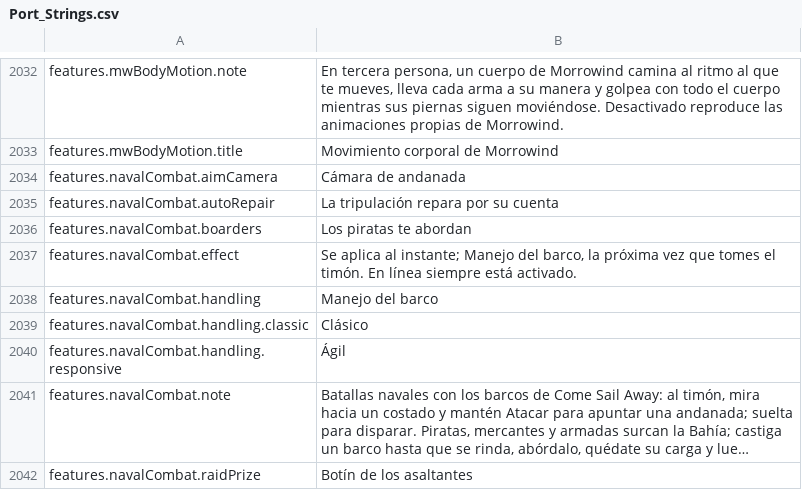
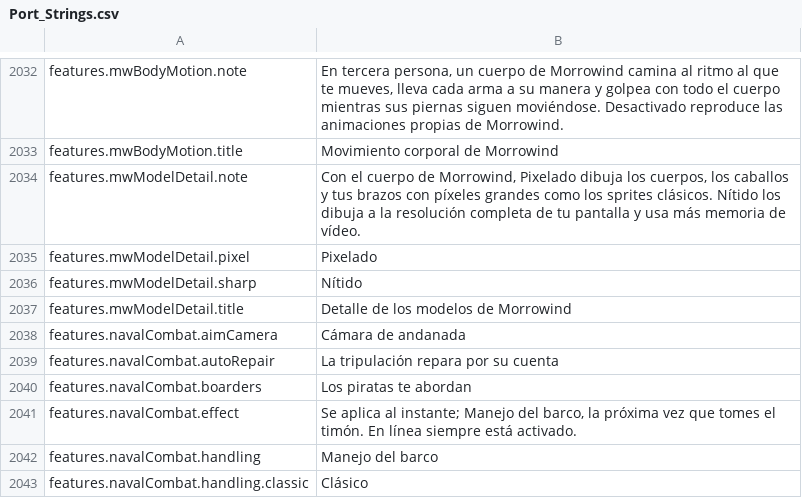
Before and after one commit to Hazerre/daggerfall-js-source, a CSV file: locales/es/Port_Strings.csv, drawn as a sheet; only a part is shown, gaps mark what is left out; the shorter side is filled out with more unchanged rows; long unchanged cells end in …; the diff names each change by its address in the sheet, - before the commit and + after, or states it on an @@ line.

```diff
--- a/locales/es/Port_Strings.csv
+++ b/locales/es/Port_Strings.csv
+row 2034: features.mwModelDetail.note | Con el cuerpo de Morrowind, Pixelado dibuja los cuerpos, los caballos y tus brazos con píxeles grandes como los sprites clásicos. Nítido los dibuja a la resolución completa de tu pantalla y usa más memoria de vídeo.
+row 2035: features.mwModelDetail.pixel | Pixelado
+row 2036: features.mwModelDetail.sharp | Nítido
+row 2037: features.mwModelDetail.title | Detalle de los modelos de Morrowind
```
Also changed, not shown: locales/bg/Port_Strings.csv, locales/de/Port_Strings.csv, 57 other files.
